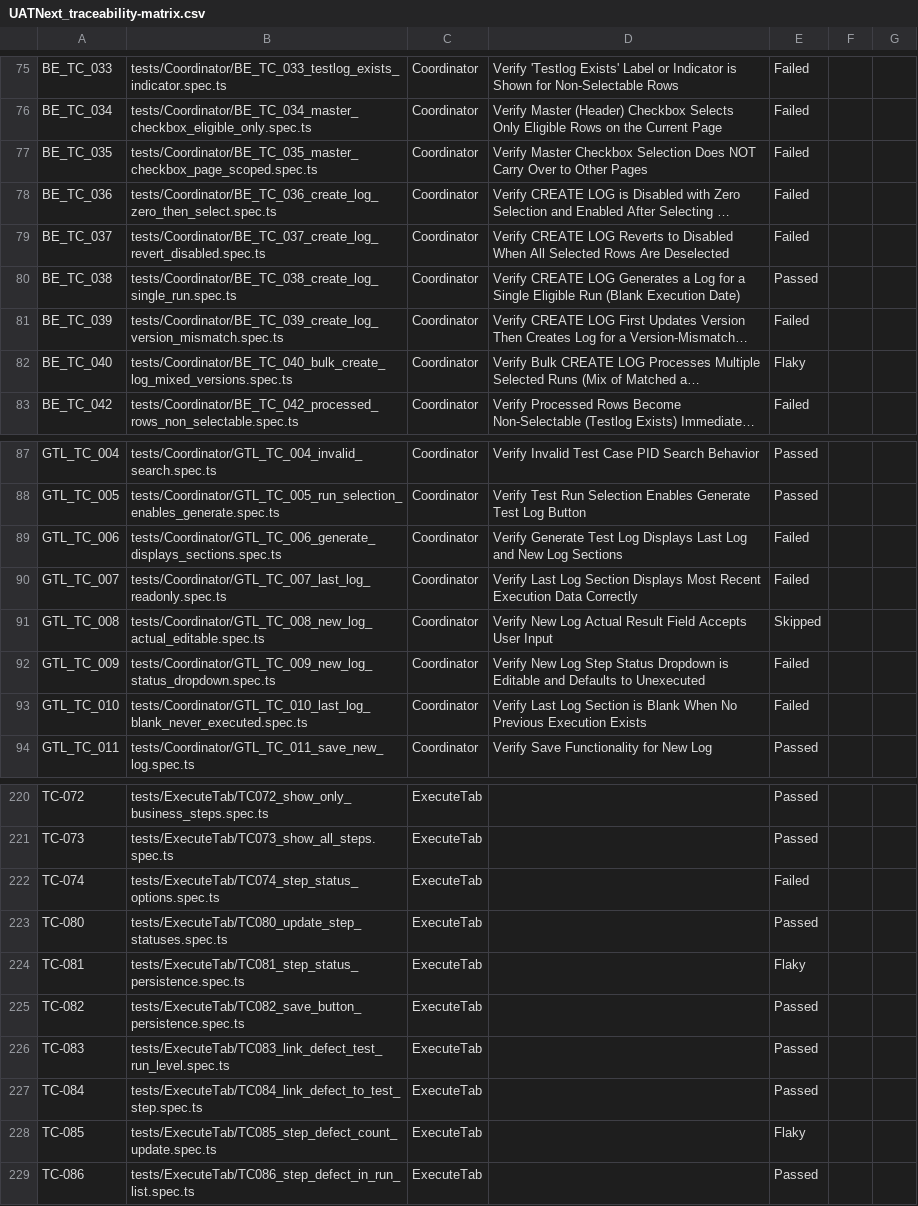
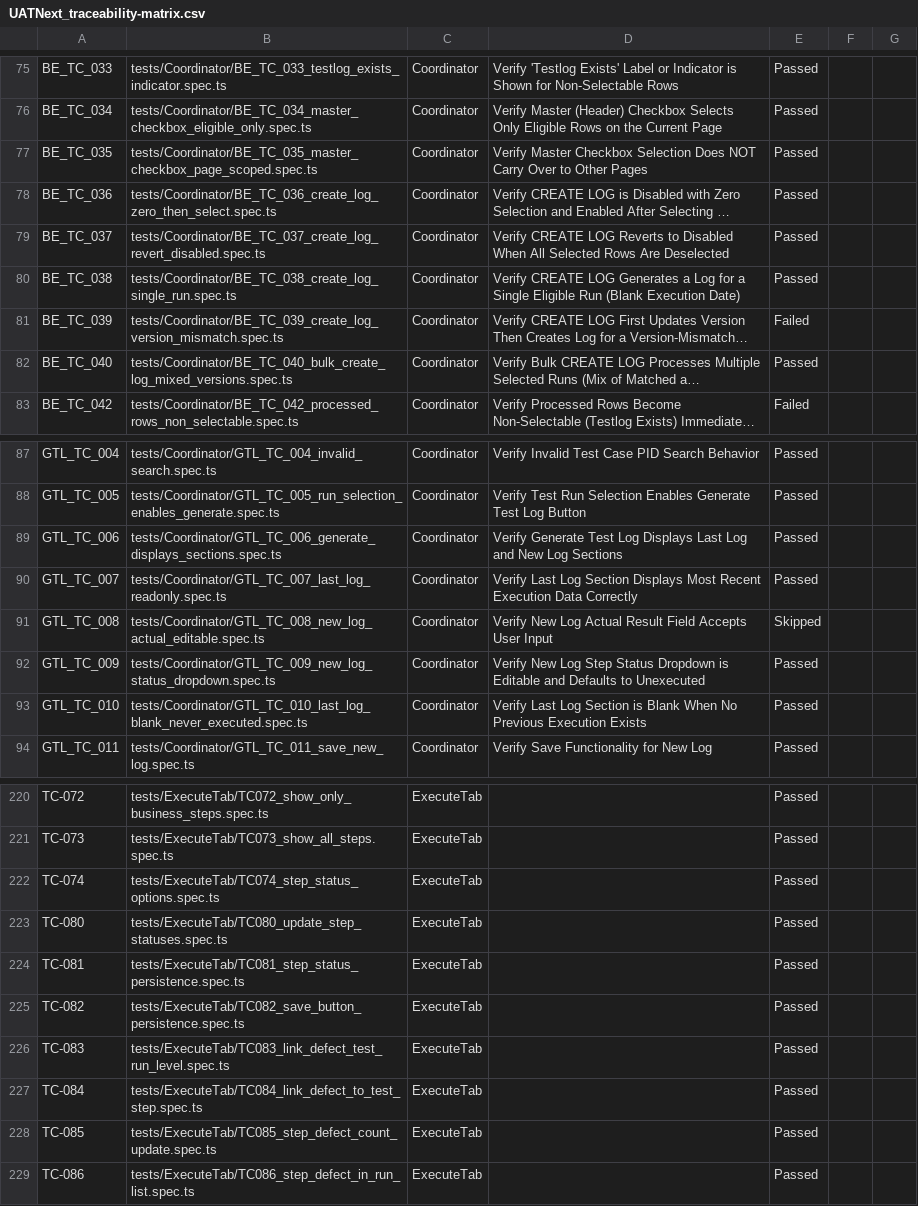
Before and after one commit to bhagyashreeAIQA/UATNext, a CSV file: docs/UATNext_traceability-matrix.csv, drawn as a sheet; only a part is shown, gaps mark what is left out; long unchanged cells end in …; the diff covers the shown part only; the diff names each change by its address in the sheet, - before the commit and + after, or states it on an @@ line.

```diff
--- a/docs/UATNext_traceability-matrix.csv
+++ b/docs/UATNext_traceability-matrix.csv
-E75:E79: Failed
+E75:E79: Passed
-E82: Flaky
+E82: Passed
-E89:E90: Failed
+E89:E90: Passed
-E92:E93: Failed
+E92:E93: Passed
-E222: Failed
+E222: Passed
-E224: Flaky
+E224: Passed
-E228: Flaky
+E228: Passed
```
Also changed, not shown: 32 edited cells elsewhere in this file, 51 other files.
